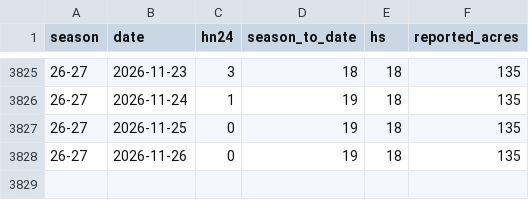
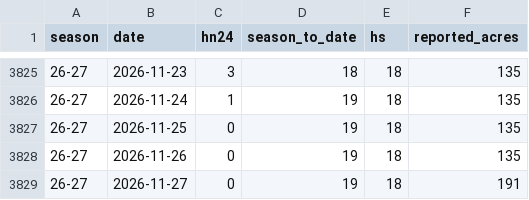
Before and after one commit to carneyam/keystone-terrain-dashboard, a CSV file: data/daily_conditions.csv, drawn as a sheet; only a part is shown, gaps mark what is left out; the diff names each change by its address in the sheet, - before the commit and + after, or states it on an @@ line.

```diff
--- a/data/daily_conditions.csv
+++ b/data/daily_conditions.csv
+row 3829: 26-27 | 2026-11-27 | 0 | 19 | 18 | 191
```
Also changed, not shown: data/lift_status_26-27.csv, data/trail_status_26-27.csv.
